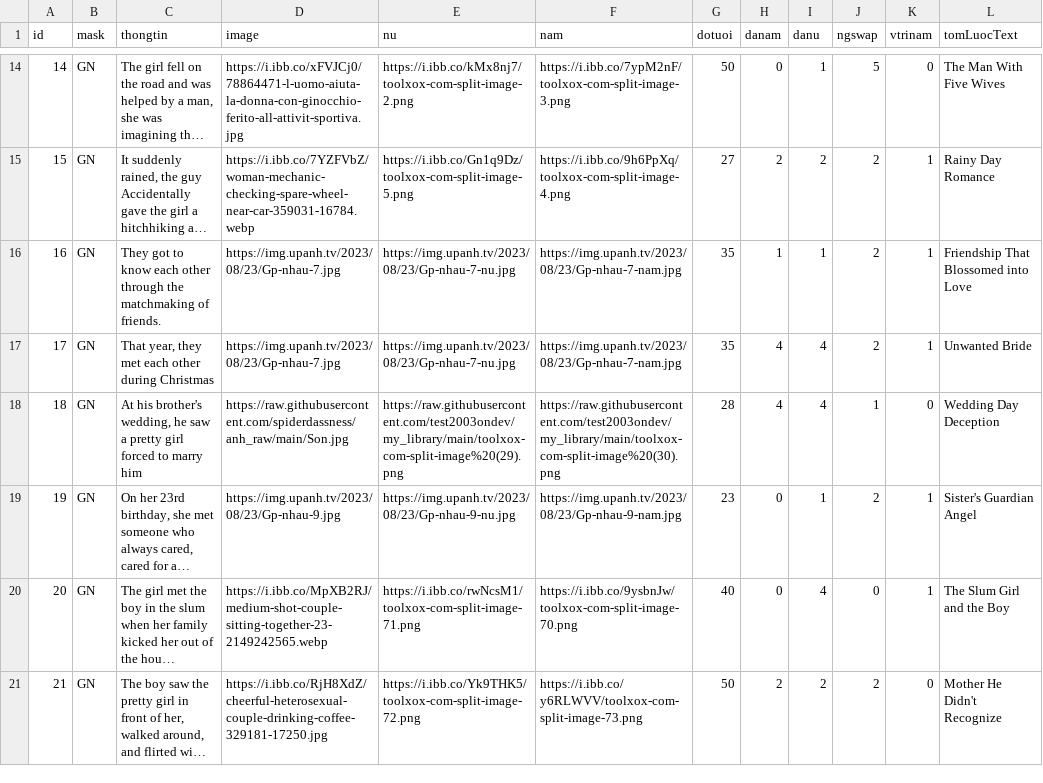
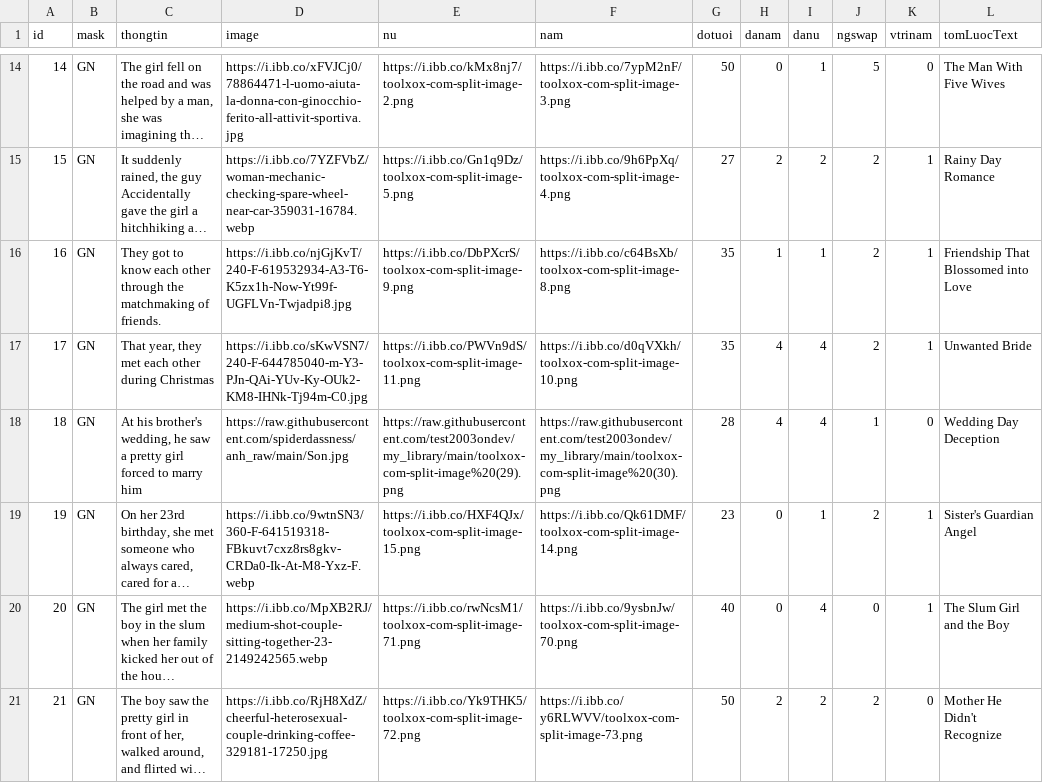
Before and after one commit to Thang1911/reader, a CSV file: public/csvFiles/skGapNhau.csv, drawn as a sheet; only a part is shown, gaps mark what is left out; long unchanged cells end in …; the diff covers the shown part only; the diff names each change by its address in the sheet, - before the commit and + after, or states it on an @@ line.

```diff
--- a/public/csvFiles/skGapNhau.csv
+++ b/public/csvFiles/skGapNhau.csv
-D16 (image): https://img.upanh.tv/2023/08/23/Gp-nhau-7.jpg
+D16 (image): https://i.ibb.co/njGjKvT/240-F-619532934-A3-T6-K5zx1h-Now-Yt99f-UGFLVn-Twjadpi8.jpg
-E16 (nu): https://img.upanh.tv/2023/08/23/Gp-nhau-7-nu.jpg
+E16 (nu): https://i.ibb.co/DbPXcrS/toolxox-com-split-image-9.png
-F16 (nam): https://img.upanh.tv/2023/08/23/Gp-nhau-7-nam.jpg
+F16 (nam): https://i.ibb.co/c64BsXb/toolxox-com-split-image-8.png
-D17 (image): https://img.upanh.tv/2023/08/23/Gp-nhau-7.jpg
+D17 (image): https://i.ibb.co/sKwVSN7/240-F-644785040-m-Y3-PJn-QAi-YUv-Ky-OUk2-KM8-IHNk-Tj94m-C0.jpg
-E17 (nu): https://img.upanh.tv/2023/08/23/Gp-nhau-7-nu.jpg
+E17 (nu): https://i.ibb.co/PWVn9dS/toolxox-com-split-image-11.png
-F17 (nam): https://img.upanh.tv/2023/08/23/Gp-nhau-7-nam.jpg
+F17 (nam): https://i.ibb.co/d0qVXkh/toolxox-com-split-image-10.png
-D19 (image): https://img.upanh.tv/2023/08/23/Gp-nhau-9.jpg
+D19 (image): https://i.ibb.co/9wtnSN3/360-F-641519318-FBkuvt7cxz8rs8gkv-CRDa0-Ik-At-M8-Yxz-F.webp
-E19 (nu): https://img.upanh.tv/2023/08/23/Gp-nhau-9-nu.jpg
+E19 (nu): https://i.ibb.co/HXF4QJx/toolxox-com-split-image-15.png
-F19 (nam): https://img.upanh.tv/2023/08/23/Gp-nhau-9-nam.jpg
+F19 (nam): https://i.ibb.co/Qk61DMF/toolxox-com-split-image-14.png
```
Also changed, not shown: 19 edited cells elsewhere in this file, public/csvFiles/skConLapGiaDinh.csv, public/csvFiles/skSinhConThuHai.csv, 12 other files.
